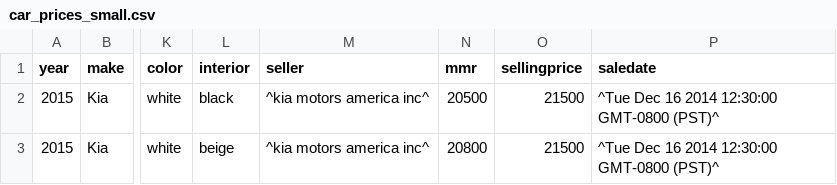
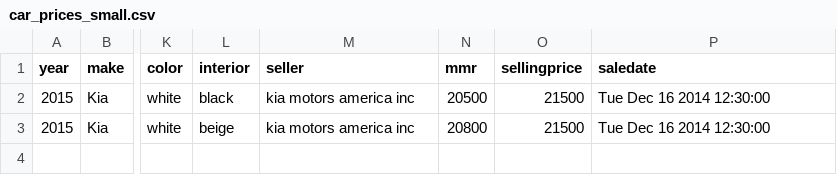
Before and after one commit to dgkertsos/car-prices, a CSV file: data/car_prices_small.csv, drawn as a sheet; only a part is shown, gaps mark what is left out; the diff names each change by its address in the sheet, - before the commit and + after, or states it on an @@ line.

Commit message:
Updated car_prices_small

```diff
--- a/data/car_prices_small.csv
+++ b/data/car_prices_small.csv
-M2:M3 (seller): ^kia motors america inc^
+M2:M3 (seller): kia motors america inc
-P2:P3 (saledate): ^Tue Dec 16 2014 12:30:00 GMT-0800 (PST)^
+P2:P3 (saledate): Tue Dec 16 2014 12:30:00
```
